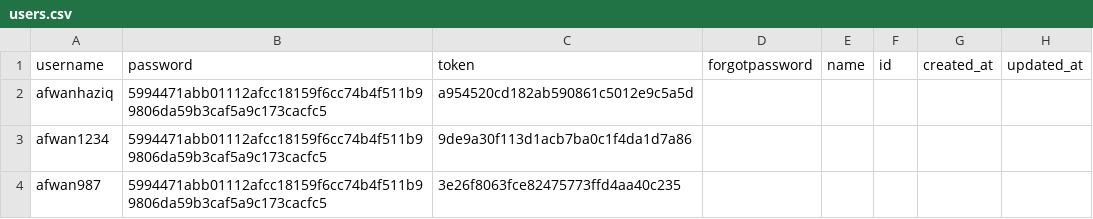
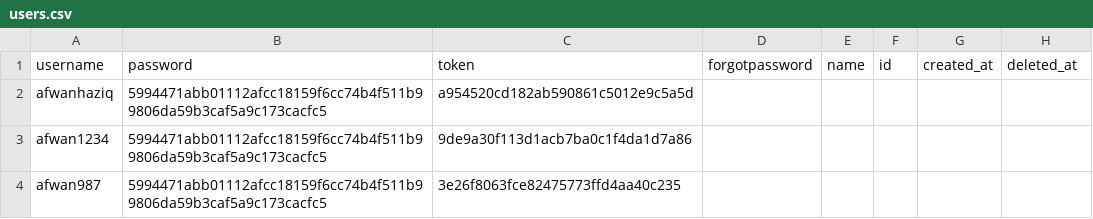
Before and after one commit to C24-S60348/afwan_cron, a CSV file: static/db/habit/users.csv, drawn as a sheet.

```diff
--- a/static/db/habit/users.csv
+++ b/static/db/habit/users.csv
@@ -1,2 +1,2 @@
-username,password,token,forgotpassword,name,id,created_at,updated_at
+username,password,token,forgotpassword,name,id,created_at,deleted_at
 afwanhaziq,5994471abb01112afcc18159f6cc74b4f511b99806da59b3caf5a9c173cacfc5,a954520cd182ab590861c5012e9c5a5d,,,,,
```
